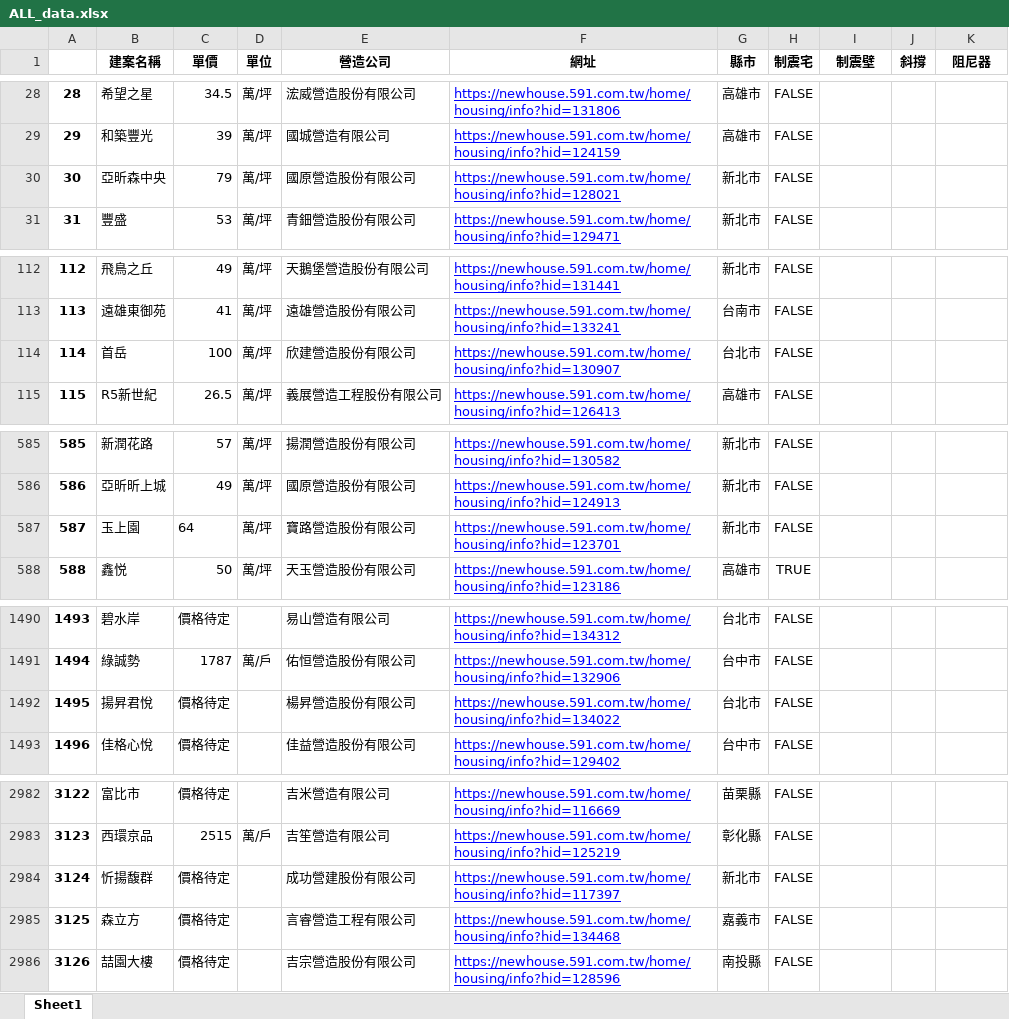
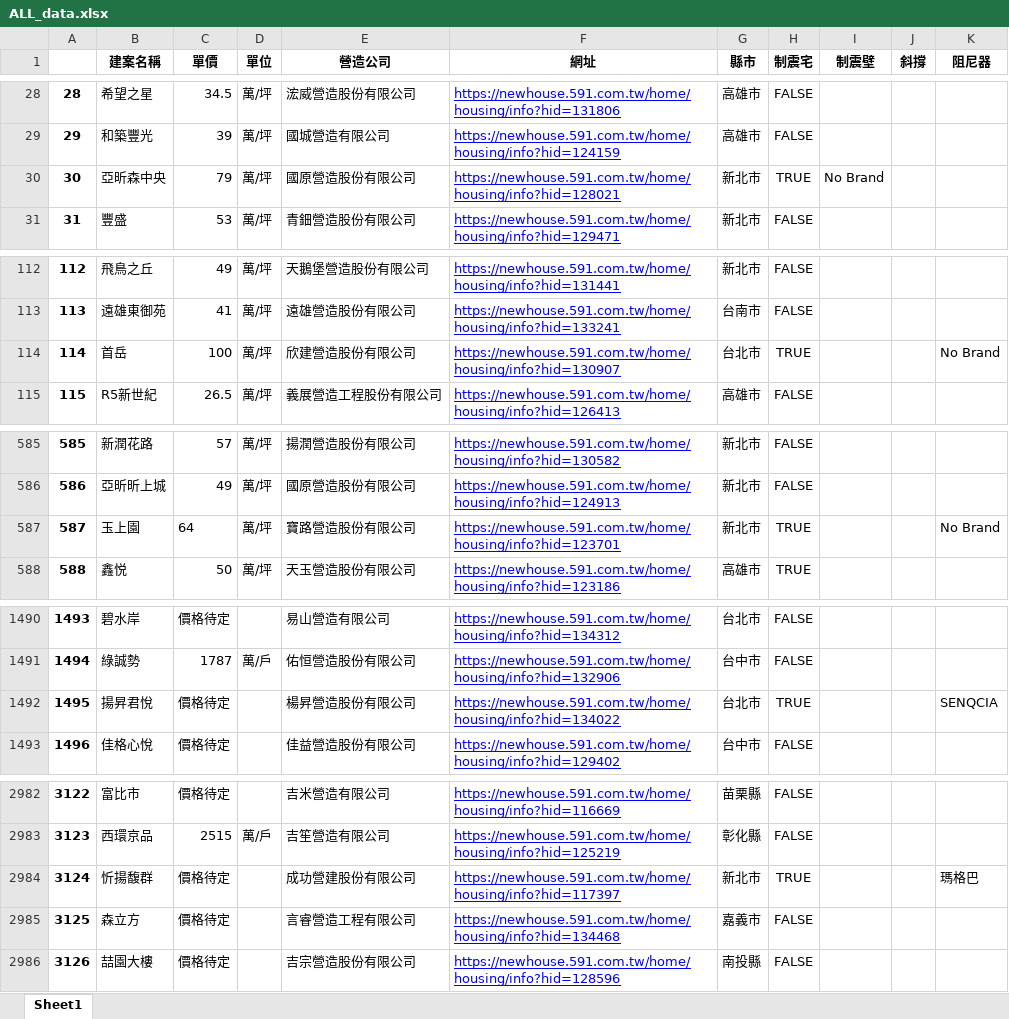
Before and after one commit to Ericlinyuting/Web_Crawler_591, an Excel workbook: ALL_data.xlsx, sheet Sheet1, drawn as a sheet; only a part is shown, gaps mark what is left out; values as stored, in another font and other column widths than the file's, no borders; the diff covers the shown part only; the diff names each change by its address in the sheet, - before the commit and + after, or states it on an @@ line.

```diff
--- a/ALL_data.xlsx (sheet Sheet1)
+++ b/ALL_data.xlsx (sheet Sheet1)
-H30 (制震宅): FALSE
+H30 (制震宅): TRUE
-I30 (制震壁): (empty)
+I30 (制震壁): No Brand
-H114 (制震宅): FALSE
+H114 (制震宅): TRUE
-K114 (阻尼器): (empty)
+K114 (阻尼器): No Brand
-H587 (制震宅): FALSE
+H587 (制震宅): TRUE
-K587 (阻尼器): (empty)
+K587 (阻尼器): No Brand
-H1492 (制震宅): FALSE
+H1492 (制震宅): TRUE
-K1492 (阻尼器): (empty)
+K1492 (阻尼器): SENQCIA
-H2984 (制震宅): FALSE
+H2984 (制震宅): TRUE
-K2984 (阻尼器): (empty)
+K2984 (阻尼器): 瑪格巴
```
Also changed, not shown: 5 edited cells elsewhere in this sheet, AST_data.xlsx, 1 other file.
